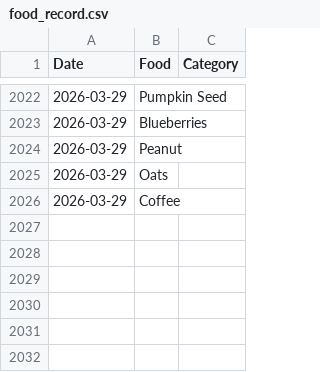
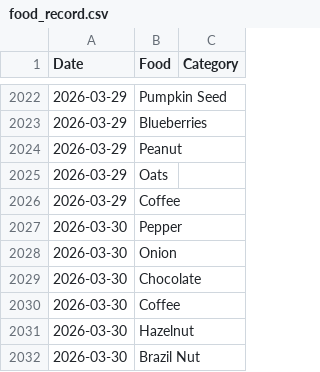
Before and after one commit to JevonDaffyd/python-food-tracker, a CSV file: food_record.csv, drawn as a sheet; only a part is shown, gaps mark what is left out.

```diff
--- a/food_record.csv
+++ b/food_record.csv
@@ -2026 +2026,7 @@ Date,Food,Category
 2026-03-29,Coffee,
+2026-03-30,Pepper,
+2026-03-30,Onion,
+2026-03-30,Chocolate,
+2026-03-30,Coffee,
+2026-03-30,Hazelnut,
+2026-03-30,Brazil Nut,
```
